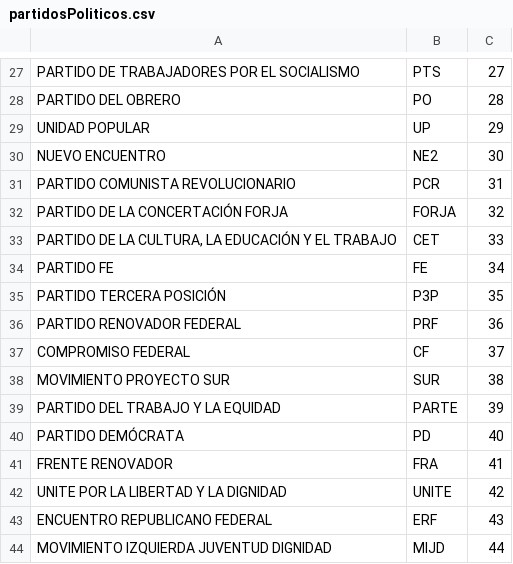
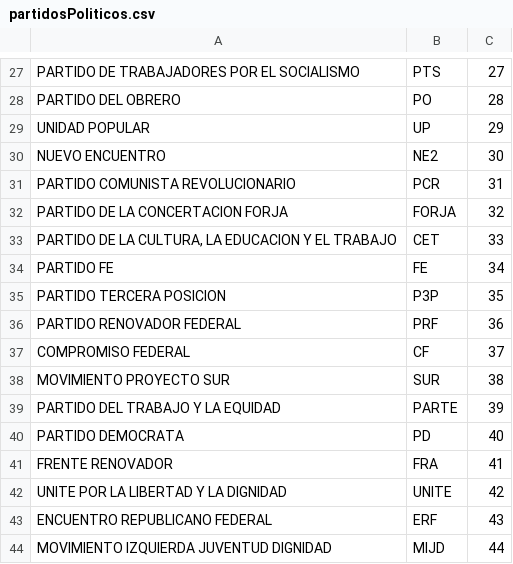
Before and after one commit to Nazarelis/eleccionesPresidenciales_2023, a CSV file: partidosPoliticos.csv, drawn as a sheet; only a part is shown, gaps mark what is left out; the diff covers the shown part only; the diff names each change by its address in the sheet, - before the commit and + after, or states it on an @@ line.

```diff
--- a/partidosPoliticos.csv
+++ b/partidosPoliticos.csv
-A32: PARTIDO DE LA CONCERTACIÓN FORJA
+A32: PARTIDO DE LA CONCERTACION FORJA
-A33: …CULTURA, LA EDUCACIÓN Y EL…
+A33: …CULTURA, LA EDUCACION Y EL…
-A35: PARTIDO TERCERA POSICIÓN
+A35: PARTIDO TERCERA POSICION
-A40: PARTIDO DEMÓCRATA
+A40: PARTIDO DEMOCRATA
```
Also changed, not shown: 11 edited cells elsewhere in this file, 2 other files.
